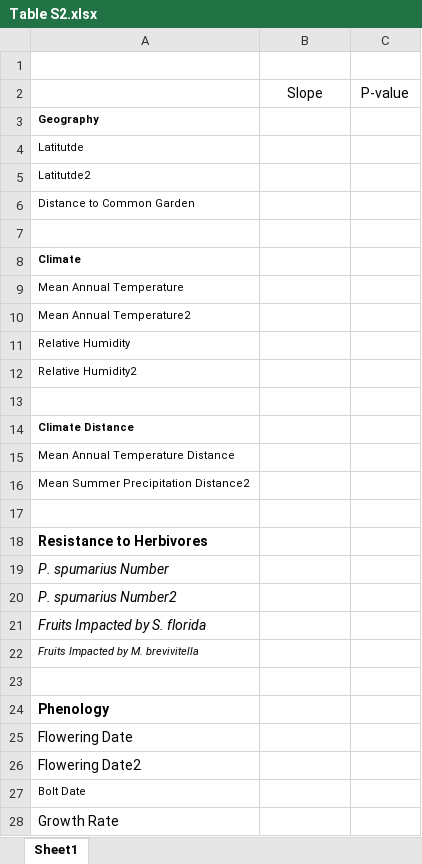
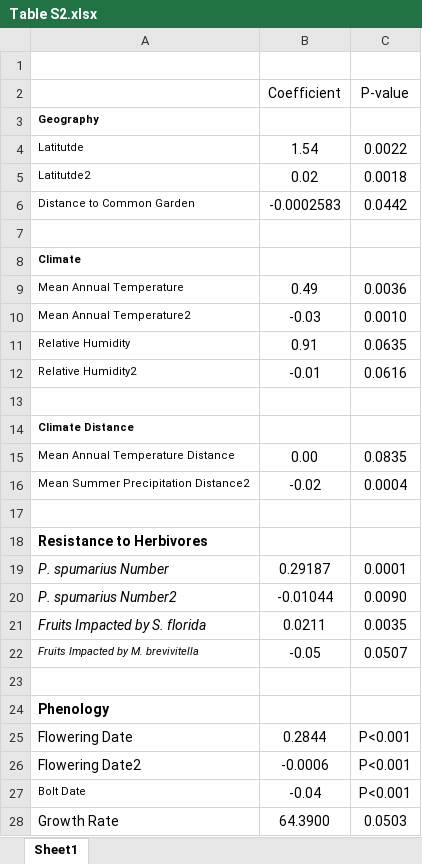
Before and after one commit to anstettd/KSR_North, an Excel workbook: Figures/Table S2.xlsx, sheet Sheet1, drawn as a sheet; only a part is shown; values as stored, in another font and other column widths than the file's, no borders; the diff covers the shown part only; the diff names each change by its address in the sheet, - before the commit and + after, or states it on an @@ line.

Commit message:
p-value_entering

```diff
--- a/Figures/Table S2.xlsx (sheet Sheet1)
+++ b/Figures/Table S2.xlsx (sheet Sheet1)
-B2: Slope
+B2: Coefficient
-B4 (Coefficient): (empty)
+B4 (Coefficient): 1.54
-C4 (P-value): (empty)
+C4 (P-value): 0.0022
-B5 (Coefficient): (empty)
+B5 (Coefficient): 0.02
-C5 (P-value): (empty)
+C5 (P-value): 0.0018
-B6 (Coefficient): (empty)
+B6 (Coefficient): -0.0002583
-C6 (P-value): (empty)
+C6 (P-value): 0.0442
-B9 (Coefficient): (empty)
+B9 (Coefficient): 0.49
-C9 (P-value): (empty)
+C9 (P-value): 0.0036
-B10 (Coefficient): (empty)
+B10 (Coefficient): -0.03
-C10 (P-value): (empty)
+C10 (P-value): 0.0010
-B11 (Coefficient): (empty)
+B11 (Coefficient): 0.91
-C11 (P-value): (empty)
+C11 (P-value): 0.0635
-B12 (Coefficient): (empty)
+B12 (Coefficient): -0.01
-C12 (P-value): (empty)
+C12 (P-value): 0.0616
-B15 (Coefficient): (empty)
+B15 (Coefficient): 0.00
-C15 (P-value): (empty)
+C15 (P-value): 0.0835
-B16 (Coefficient): (empty)
+B16 (Coefficient): -0.02
-C16 (P-value): (empty)
+C16 (P-value): 0.0004
-B19 (Coefficient): (empty)
+B19 (Coefficient): 0.29187
-C19 (P-value): (empty)
+C19 (P-value): 0.0001
-B20 (Coefficient): (empty)
+B20 (Coefficient): -0.01044
-C20 (P-value): (empty)
+C20 (P-value): 0.0090
-B21 (Coefficient): (empty)
+B21 (Coefficient): 0.0211
-C21 (P-value): (empty)
+C21 (P-value): 0.0035
-B22 (Coefficient): (empty)
+B22 (Coefficient): -0.05
-C22 (P-value): (empty)
+C22 (P-value): 0.0507
-B25 (Coefficient): (empty)
+B25 (Coefficient): 0.2844
-C25:C27 (P-value): (empty)
+C25:C27 (P-value): P<0.001
-B26 (Coefficient): (empty)
+B26 (Coefficient): -0.0006
-B27 (Coefficient): (empty)
+B27 (Coefficient): -0.04
-B28 (Coefficient): (empty)
+B28 (Coefficient): 64.3900
-C28 (P-value): (empty)
+C28 (P-value): 0.0503
```
Also changed, not shown: 1 removed row and 32 edited cells elsewhere in this sheet, 8 other files.
